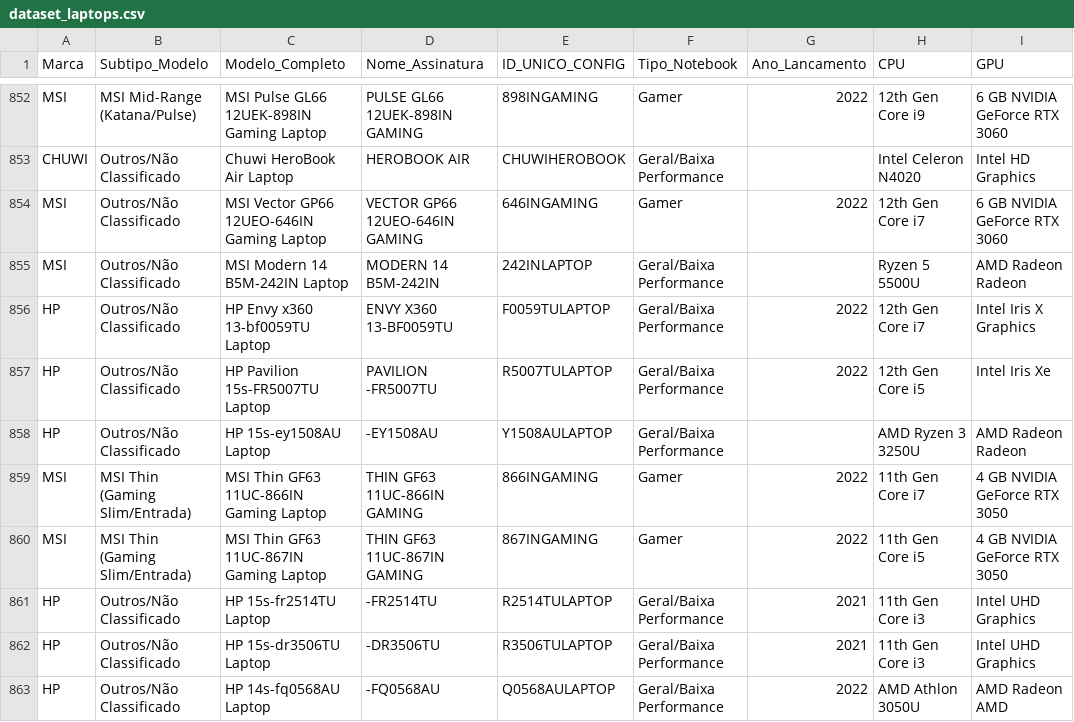
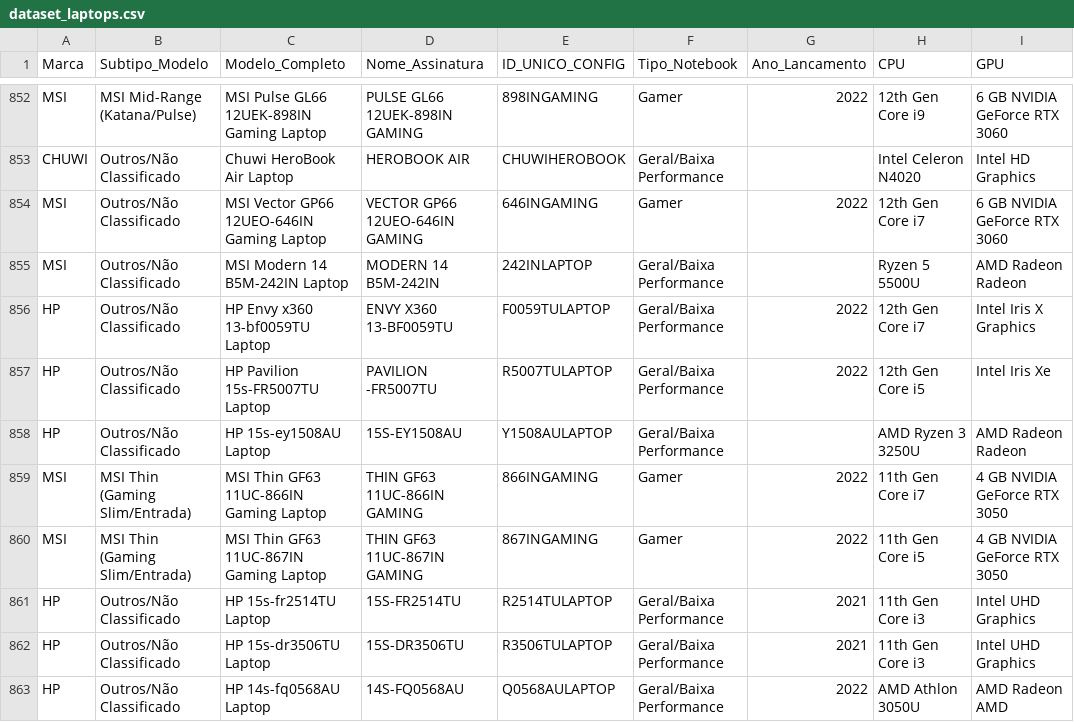
Before and after one commit to dyoussef11/TCC-Daniel-Youssef, a CSV file: 0 - Dataset dos notebooks gamer/dataset_final_csv/dataset_laptops.csv, drawn as a sheet; only a part is shown, gaps mark what is left out; the diff covers the shown part only; the diff names each change by its address in the sheet, - before the commit and + after, or states it on an @@ line.

```diff
--- a/0 - Dataset dos notebooks gamer/dataset_final_csv/dataset_laptops.csv
+++ b/0 - Dataset dos notebooks gamer/dataset_final_csv/dataset_laptops.csv
-D858 (Nome_Assinatura): -EY1508AU
+D858 (Nome_Assinatura): 15S-EY1508AU
-D861 (Nome_Assinatura): -FR2514TU
+D861 (Nome_Assinatura): 15S-FR2514TU
-D862 (Nome_Assinatura): -DR3506TU
+D862 (Nome_Assinatura): 15S-DR3506TU
-D863 (Nome_Assinatura): -FQ0568AU
+D863 (Nome_Assinatura): 14S-FQ0568AU
```
Also changed, not shown: 60 edited cells elsewhere in this file, 16 other files.
